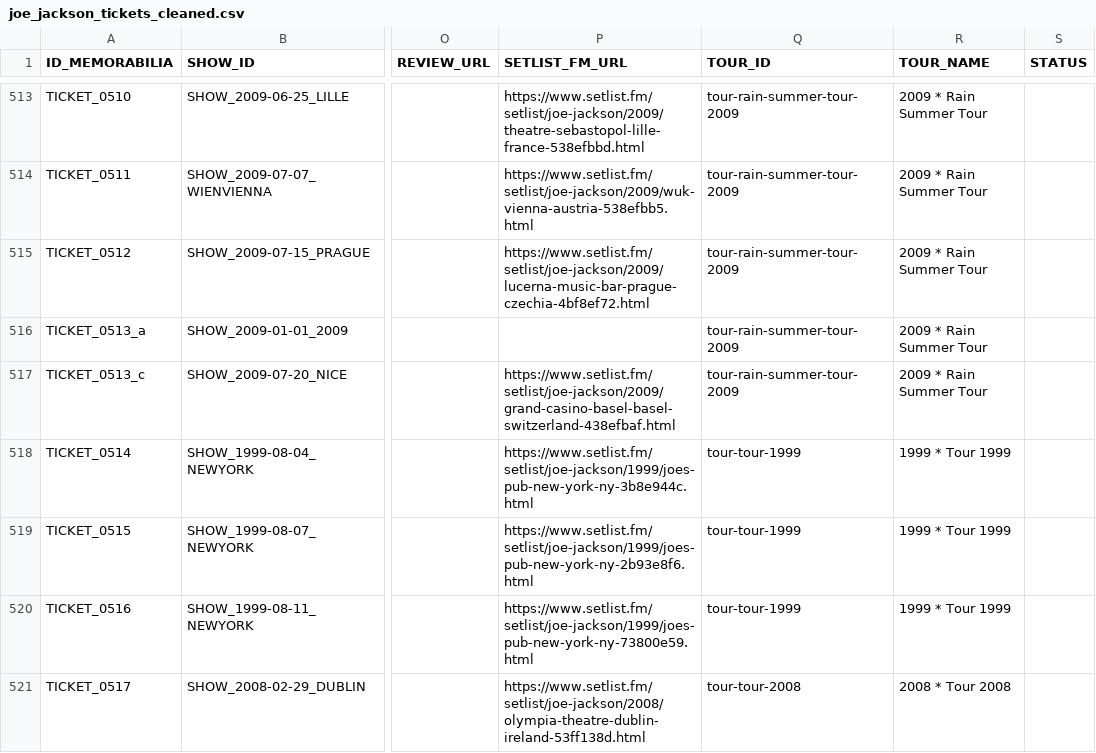
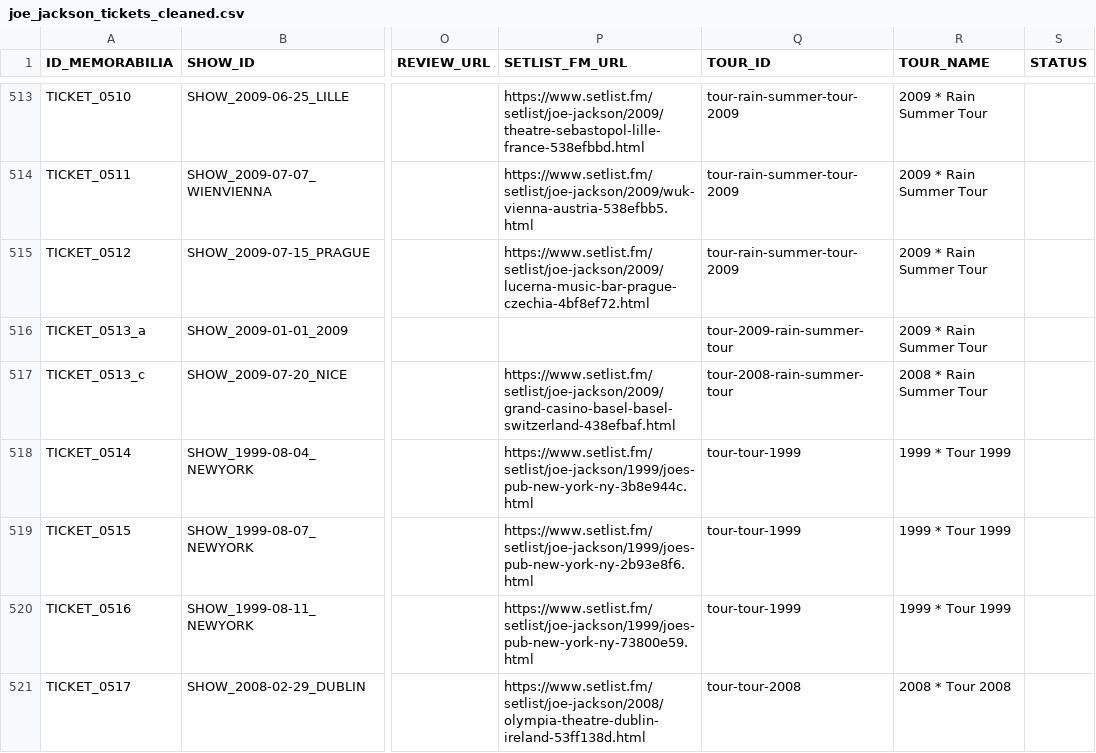
Before and after one commit to 19forever/joe-jackson-tickets-v2, a CSV file: joe_jackson_tickets_cleaned.csv, drawn as a sheet; only a part is shown, gaps mark what is left out; the diff covers the shown part only; the diff names each change by its address in the sheet, - before the commit and + after, or states it on an @@ line.

Commit message:
Add files via upload

```diff
--- a/joe_jackson_tickets_cleaned.csv
+++ b/joe_jackson_tickets_cleaned.csv
-Q516 (TOUR_ID): tour-rain-summer-tour-2009
+Q516 (TOUR_ID): tour-2009-rain-summer-tour
-Q517 (TOUR_ID): tour-rain-summer-tour-2009
+Q517 (TOUR_ID): tour-2008-rain-summer-tour
-R517 (TOUR_NAME): 2009 * Rain Summer Tour
+R517 (TOUR_NAME): 2008 * Rain Summer Tour
```
Also changed, not shown: 2 removed rows, 44 moved rows and 16 edited cells elsewhere in this file.
